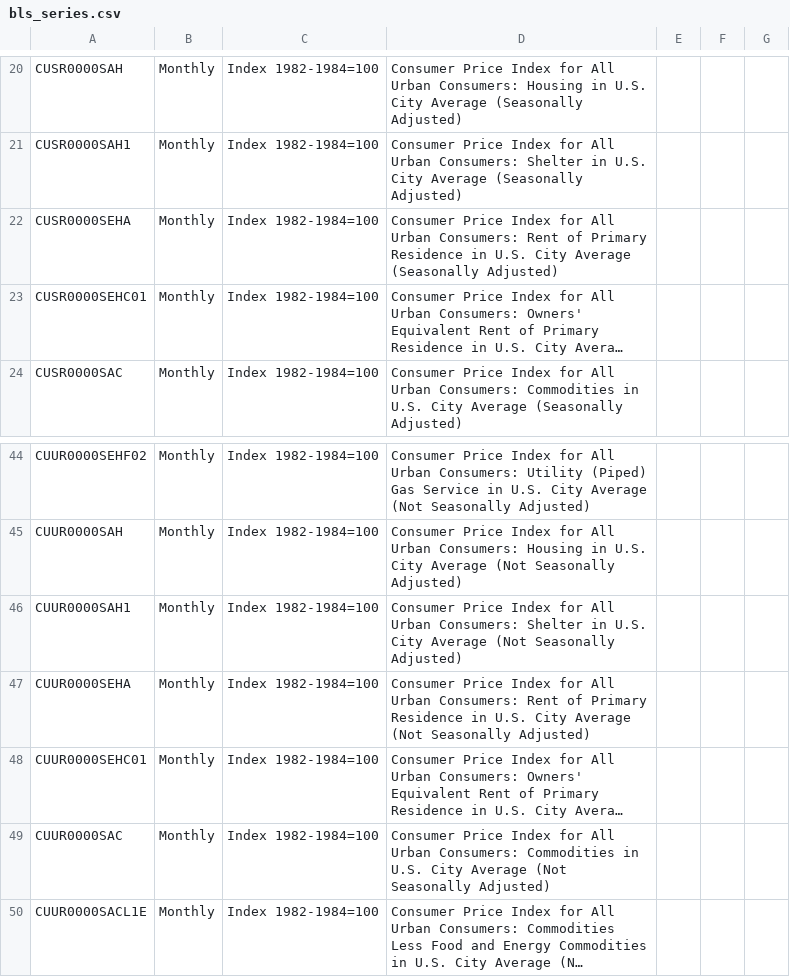
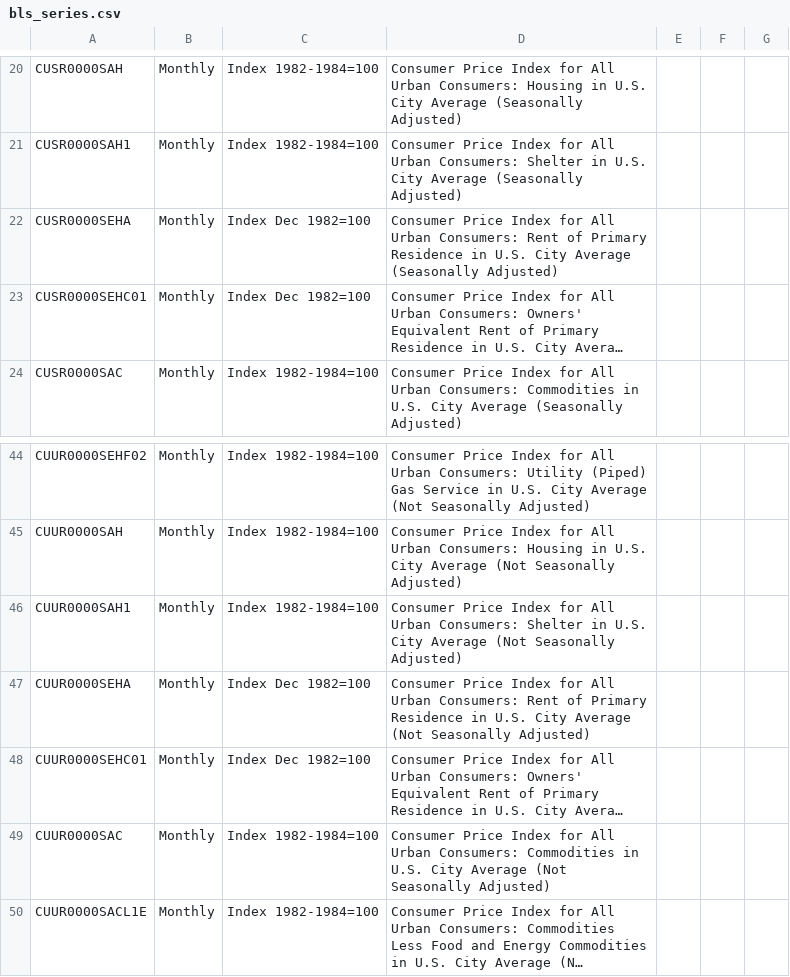
Before and after one commit to EconGraph/econ-graph, a CSV file: backend/crates/econ-graph-crawler/data/bls_series.csv, drawn as a sheet; only a part is shown, gaps mark what is left out; long unchanged cells end in …; the diff names each change by its address in the sheet, - before the commit and + after, or states it on an @@ line.

```diff
--- a/backend/crates/econ-graph-crawler/data/bls_series.csv
+++ b/backend/crates/econ-graph-crawler/data/bls_series.csv
-C22:C23: Index 1982-1984=100
+C22:C23: Index Dec 1982=100
-C47:C48: Index 1982-1984=100
+C47:C48: Index Dec 1982=100
```
Also changed, not shown: 1 other file.
